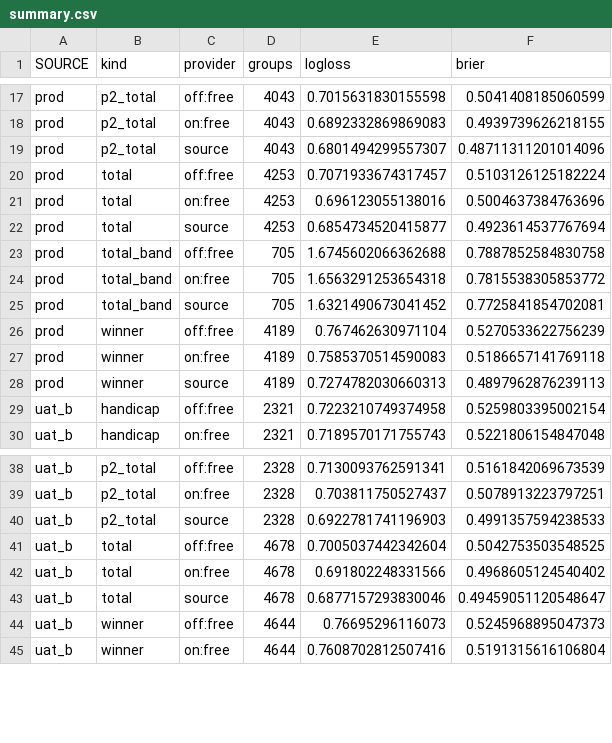
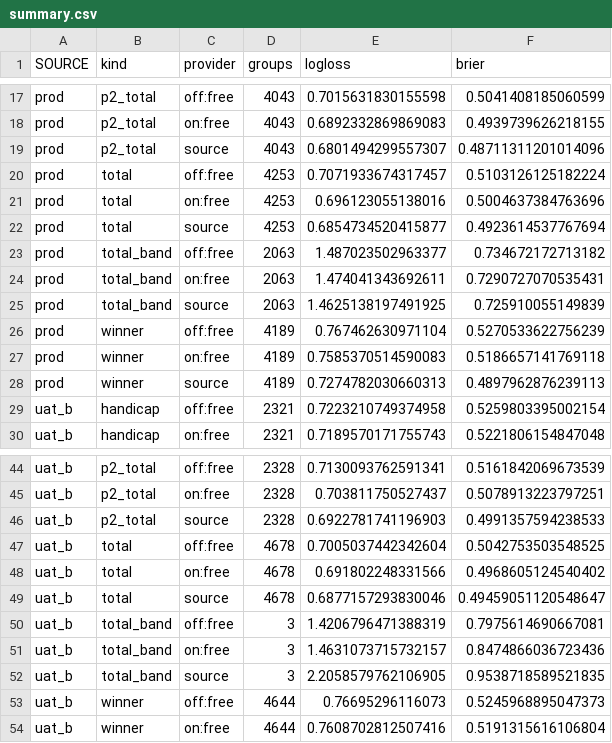
Before and after one commit to mattmcg97/eBSK, a CSV file: compare_out_20261012_20261021_train7d/summary.csv, drawn as a sheet; only a part is shown, gaps mark what is left out; the diff covers the shown part only.

```diff
--- a/compare_out_20261012_20261021_train7d/summary.csv
+++ b/compare_out_20261012_20261021_train7d/summary.csv
@@ -22,5 +22,5 @@ prod,total,on:free,4253,0.696123055138016,0.5004637384763696
 prod,total,source,4253,0.6854734520415877,0.4923614537767694
-prod,total_band,off:free,705,1.6745602066362688,0.7887852584830758
-prod,total_band,on:free,705,1.6563291253654318,0.7815538305853772
-prod,total_band,source,705,1.6321490673041452,0.7725841854702081
+prod,total_band,off:free,2063,1.487023502963377,0.734672172713182
+prod,total_band,on:free,2063,1.474041343692611,0.7290727070535431
+prod,total_band,source,2063,1.4625138197491925,0.725910055149839
 prod,winner,off:free,4189,0.767462630971104,0.5270533622756239
@@ -43,2 +49,5 @@ uat_b,total,on:free,4678,0.691802248331566,0.4968605124540402
 uat_b,total,source,4678,0.6877157293830046,0.49459051120548647
+uat_b,total_band,off:free,3,1.4206796471388319,0.7975614690667081
+uat_b,total_band,on:free,3,1.4631073715732157,0.8474866036723436
+uat_b,total_band,source,3,2.2058579762106905,0.9538718589521835
 uat_b,winner,off:free,4644,0.76695296116073,0.5245968895047373
```
Also changed, not shown: 6 added rows and 27 edited cells elsewhere in this file, compare_out_20261012_20261021_train7d/by_day.csv, compare_out_20261012_20261021_train7d/comparisons.csv, 6 other files.
